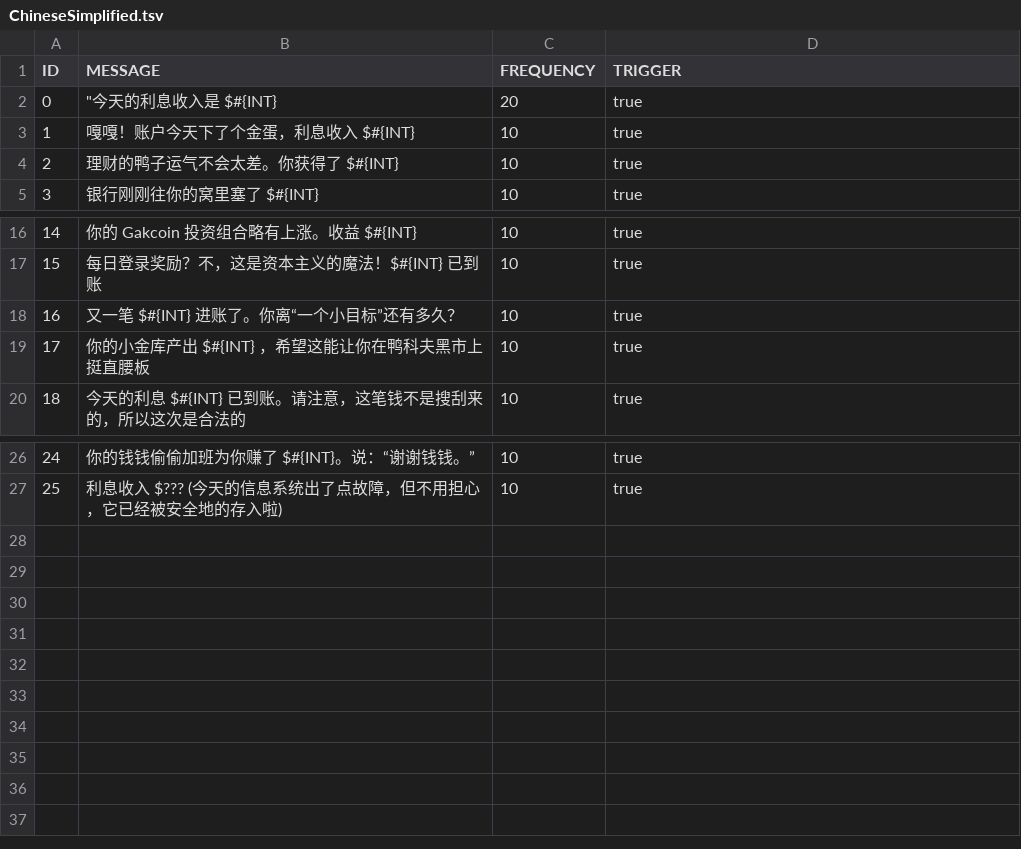
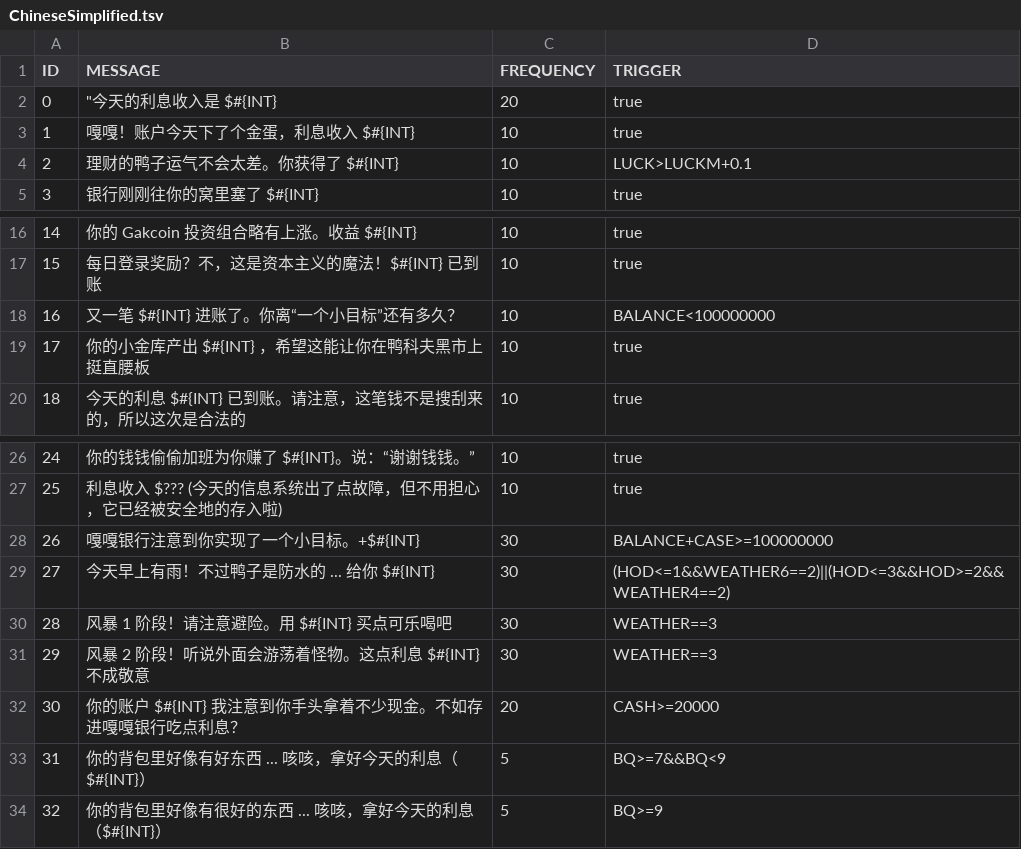
Before and after one commit to waterlens/DuckovDailyInterest, a TSV file: Localization/ChineseSimplified.tsv, drawn as a sheet; only a part is shown, gaps mark what is left out.

Commit message:
Update messages

```diff
--- a/Localization/ChineseSimplified.tsv
+++ b/Localization/ChineseSimplified.tsv
@@ -3,3 +3,3 @@ ID	MESSAGE	FREQUENCY	TRIGGER
 1	嘎嘎！账户今天下了个金蛋，利息收入 $#{INT}	10	true
-2	理财的鸭子运气不会太差。你获得了 $#{INT}	10	true
+2	理财的鸭子运气不会太差。你获得了 $#{INT}	10	LUCK>LUCKM+0.1
 3	银行刚刚往你的窝里塞了 $#{INT}	10	true
@@ -17,3 +17,3 @@ ID	MESSAGE	FREQUENCY	TRIGGER
 15	每日登录奖励？不，这是资本主义的魔法！$#{INT} 已到账	10	true
-16	又一笔 $#{INT} 进账了。你离“一个小目标”还有多久？	10	true
+16	又一笔 $#{INT} 进账了。你离“一个小目标”还有多久？	10	BALANCE<100000000
 17	你的小金库产出 $#{INT} ，希望这能让你在鸭科夫黑市上挺直腰板	10	true
@@ -27 +27,8 @@ ID	MESSAGE	FREQUENCY	TRIGGER
 25	利息收入 $??? (今天的信息系统出了点故障，但不用担心，它已经被安全地的存入啦)	10	true
+26	嘎嘎银行注意到你实现了一个小目标。+$#{INT}	30	BALANCE+CASE>=100000000
+27	今天早上有雨！不过鸭子是防水的 ... 给你 $#{INT}	30	(HOD<=1&&WEATHER6==2)||(HOD<=3&&HOD>=2&&WEATHER4==2)
+28	风暴 1 阶段！请注意避险。用 $#{INT} 买点可乐喝吧	30	WEATHER==3
+29	风暴 2 阶段！听说外面会游荡着怪物。这点利息 $#{INT} 不成敬意	30	WEATHER==3
+30	你的账户 $#{INT} 我注意到你手头拿着不少现金。不如存进嘎嘎银行吃点利息？	20	CASH>=20000
+31	你的背包里好像有好东西 ... 咳咳，拿好今天的利息（$#{INT}）	5	BQ>=7&&BQ<9
+32	你的背包里好像有很好的东西 ... 咳咳，拿好今天的利息（$#{INT}）	5	BQ>=9
```
Also changed, not shown: 6 other files.
